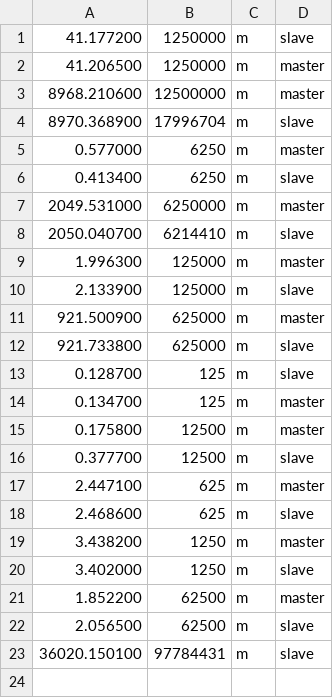
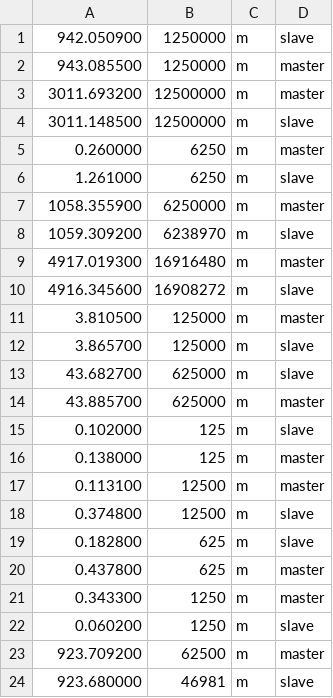
Before and after one commit to cheng-yeh/os_project2_2018, a CSV file: outputs/m1.csv, drawn as a sheet.

```diff
--- a/outputs/m1.csv
+++ b/outputs/m1.csv
@@ -1,23 +1,24 @@
-41.177200, 1250000, m ,slave
-41.206500, 1250000, m ,master
-8968.210600, 12500000, m ,master
-8970.368900, 17996704, m ,slave
-0.577000, 6250, m ,master
-0.413400, 6250, m ,slave
-2049.531000, 6250000, m ,master
-2050.040700, 6214410, m ,slave
-1.996300, 125000, m ,master
-2.133900, 125000, m ,slave
-921.500900, 625000, m ,master
-921.733800, 625000, m ,slave
-0.128700, 125, m ,slave
-0.134700, 125, m ,master
-0.175800, 12500, m ,master
-0.377700, 12500, m ,slave
-2.447100, 625, m ,master
-2.468600, 625, m ,slave
-3.438200, 1250, m ,master
-3.402000, 1250, m ,slave
-1.852200, 62500, m ,master
-2.056500, 62500, m ,slave
-36020.150100, 97784431, m ,slave
+942.050900, 1250000, m, slave
+943.085500, 1250000, m, master
+3011.693200, 12500000, m, master
+3011.148500, 12500000, m, slave
+0.260000, 6250, m, master
+1.261000, 6250, m, slave
+1058.355900, 6250000, m, master
+1059.309200, 6238970, m, slave
+4917.019300, 16916480, m, master
+4916.345600, 16908272, m, slave
+3.810500, 125000, m, master
+3.865700, 125000, m, slave
+43.682700, 625000, m, slave
+43.885700, 625000, m, master
+0.102000, 125, m, slave
+0.138000, 125, m, master
+0.113100, 12500, m, master
+0.374800, 12500, m, slave
+0.182800, 625, m, slave
+0.437800, 625, m, master
+0.343300, 1250, m, master
+0.060200, 1250, m, slave
+923.709200, 62500, m, master
+923.680000, 46981, m, slave
```
Also changed, not shown: outputs/m10.csv, outputs/m3.csv, 37 other files.
